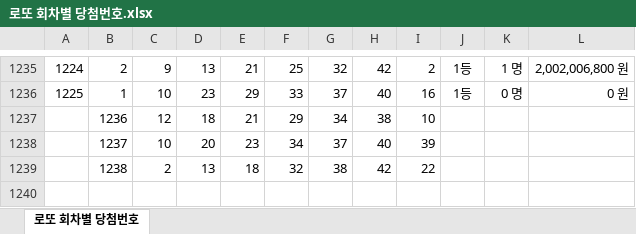
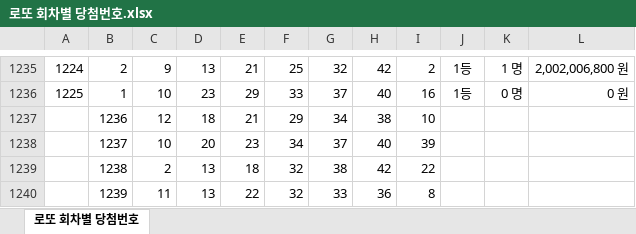
Before and after one commit to s73325475-cyber/lotto-data, an Excel workbook: 로또 회차별 당첨번호.xlsx, sheet 로또 회차별 당첨번호, drawn as a sheet; only a part is shown, gaps mark what is left out; values as stored, in another font and other column widths than the file's, no borders; the diff names each change by its address in the sheet, - before the commit and + after, or states it on an @@ line.

```diff
--- a/로또 회차별 당첨번호.xlsx (sheet 로또 회차별 당첨번호)
+++ b/로또 회차별 당첨번호.xlsx (sheet 로또 회차별 당첨번호)
+row 1240:  | 1239 | 11 | 13 | 22 | 32 | 33 | 36 | 8
```
Also changed, not shown: 2 other files.
